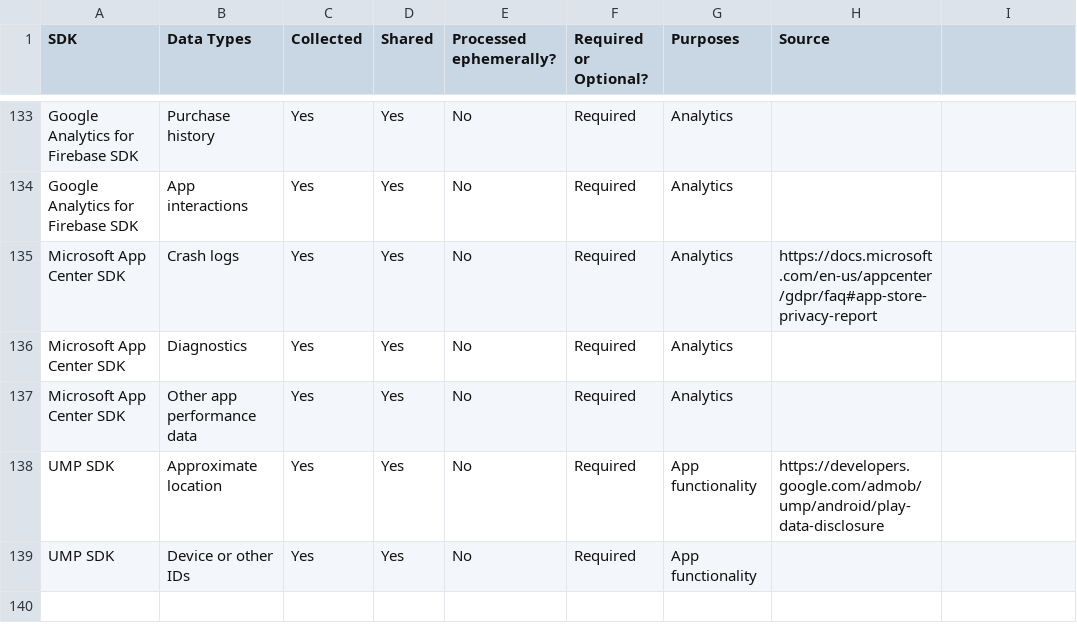
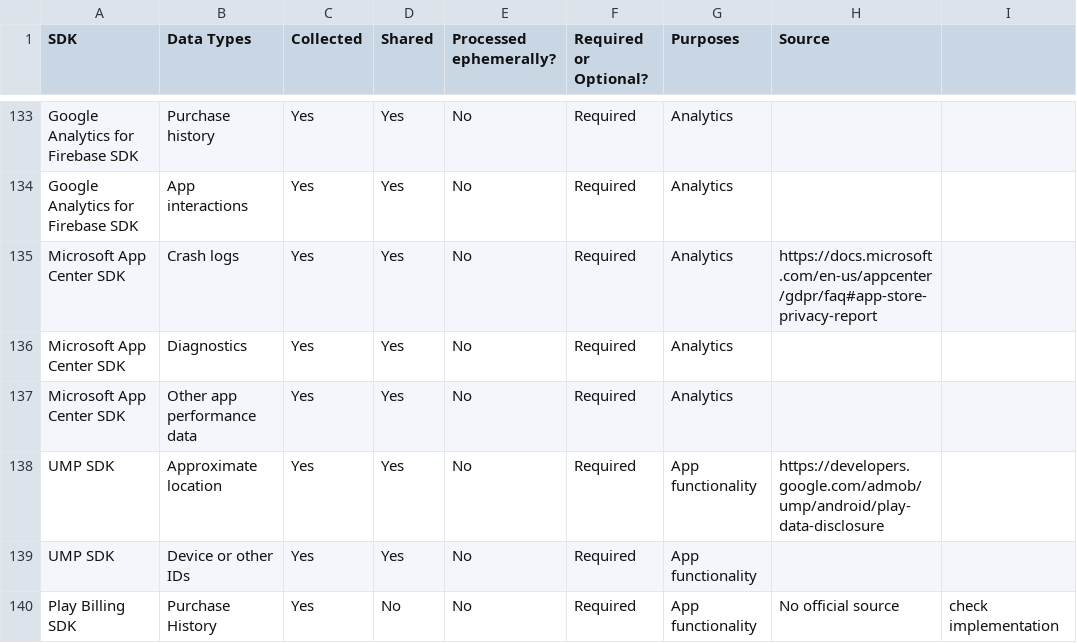
Before and after one commit to Privado-Inc/SDK-Privacy-Report, a CSV file: Android App - SDK Privacy Report.csv, drawn as a sheet; only a part is shown, gaps mark what is left out.

Commit message:
Update Android App - SDK Privacy Report.csv

```diff
--- a/Android App - SDK Privacy Report.csv
+++ b/Android App - SDK Privacy Report.csv
@@ -139 +139,2 @@ UMP SDK,Approximate location,Yes,Yes,No,Required,App functionality,https://devel
 UMP SDK,Device or other IDs,Yes,Yes,No,Required,App functionality,
+Play Billing SDK,Purchase History,Yes,No,No,Required,App functionality,No official source, check implementation
```
